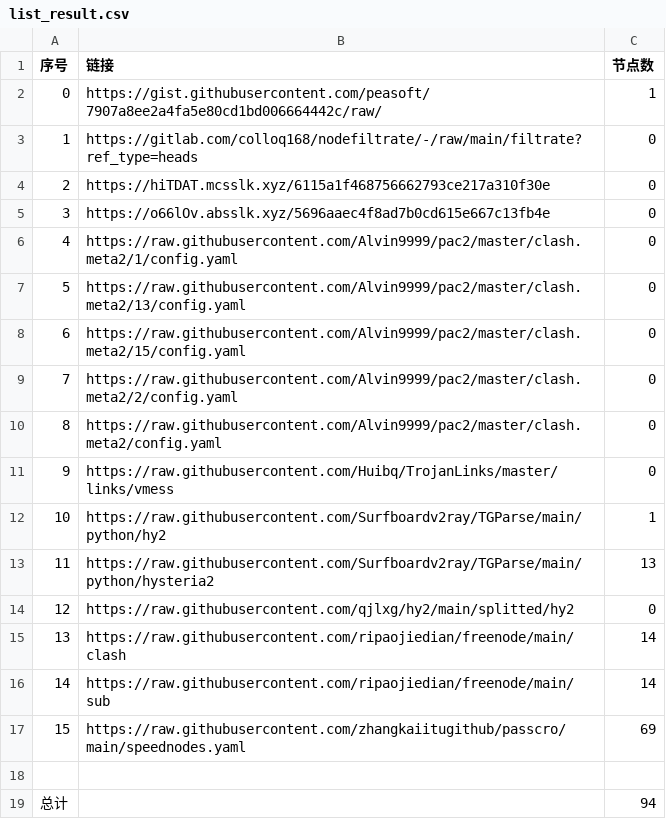
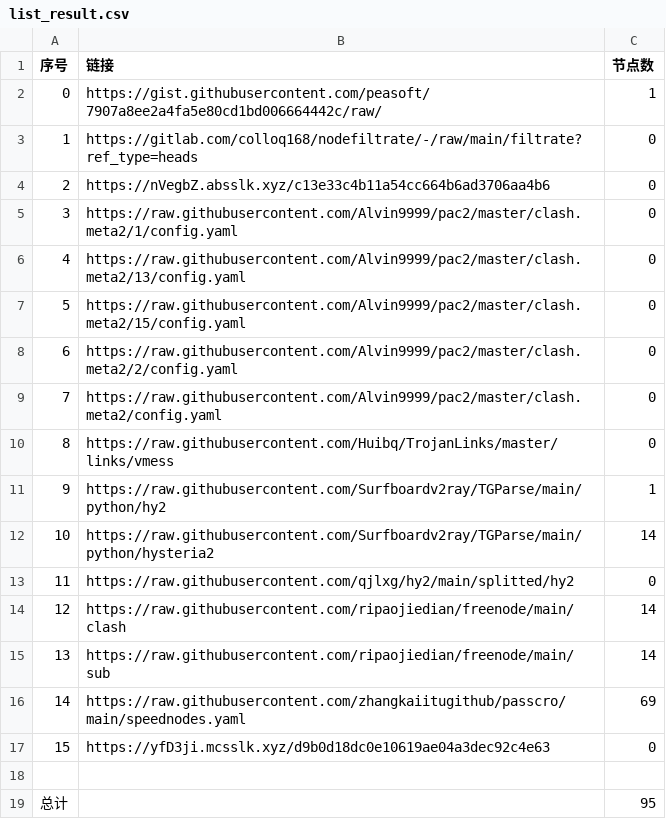
Before and after one commit to my-tv1/NoMoreWalls, a CSV file: list_result.csv, drawn as a sheet; removed rows and columns are numbered as before the commit, all else as after; the diff names each change by its address in the sheet, - before the commit and + after, or states it on an @@ line.

```diff
--- a/list_result.csv
+++ b/list_result.csv
-row 4: 2 | https://hiTDAT.mcsslk.xyz/6115a1f468756662793ce217a310f30e | 0
@@ column A (序号) renumbered between rows 4 and 16 @@
-B4 (链接): https://o66lOv.absslk.xyz/5696aaec4f8ad7b0cd615e667c13fb4e
+B4 (链接): https://nVegbZ.absslk.xyz/c13e33c4b11a54cc664b6ad3706aa4b6
-C12 (节点数): 13
+C12 (节点数): 14
+row 17: 15 | https://yfD3ji.mcsslk.xyz/d9b0d18dc0e10619ae04a3dec92c4e63 | 0
-C19 (节点数): 94
+C19 (节点数): 95
```
Also changed, not shown: 23 other files.
